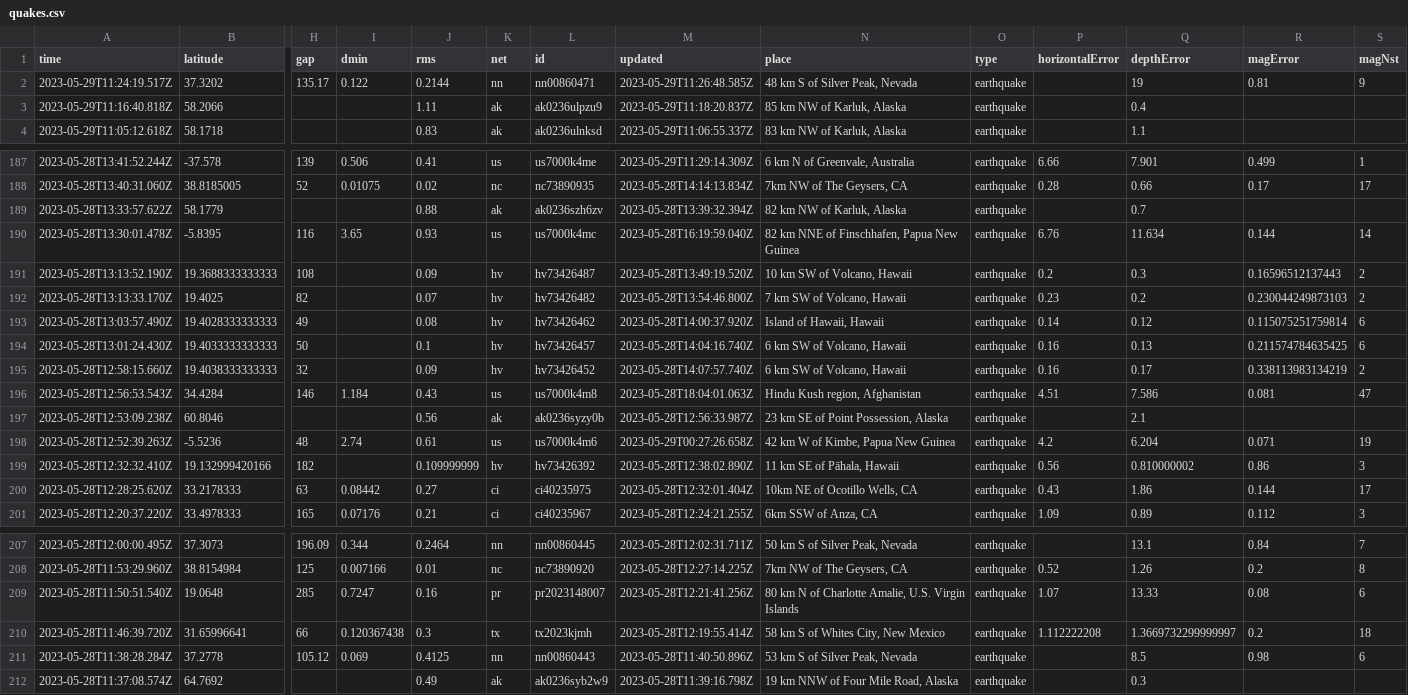
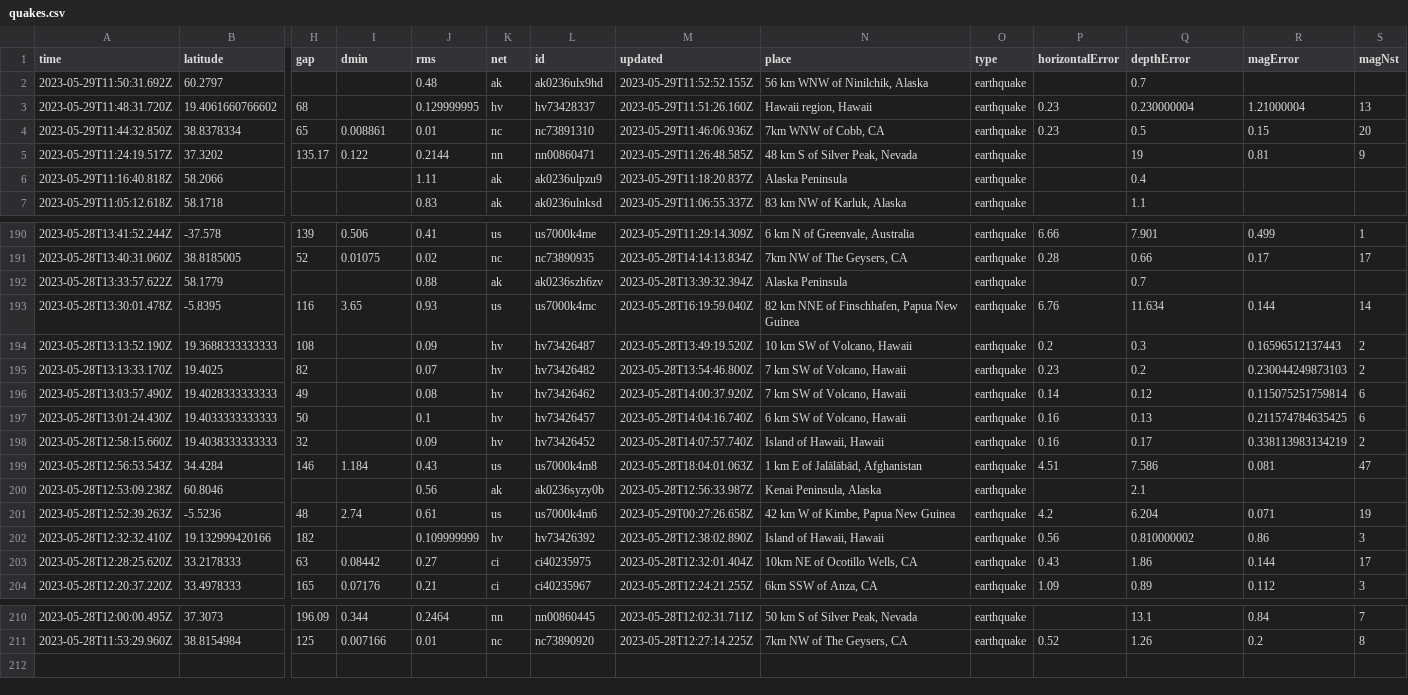
Before and after one commit to ashu-parida-hpe/sample-java-app, a CSV file: quakes.csv, drawn as a sheet; only a part is shown, gaps mark what is left out; removed rows and columns are numbered as before the commit, all else as after; rows hold the shown columns only; the diff covers the shown part only; the diff names each change by its address in the sheet, - before the commit and + after, or states it on an @@ line.

```diff
--- a/quakes.csv
+++ b/quakes.csv
+row 2: 2023-05-29T11:50:31.692Z | 60.2797 |  |  | 0.48 | ak | ak0236ulx9hd | 2023-05-29T11:52:52.155Z | 56 km WNW of Ninilchik, Alaska | earthquake |  | 0.7
+row 3: 2023-05-29T11:48:31.720Z | 19.4061660766602 | 68 |  | 0.129999995 | hv | hv73428337 | 2023-05-29T11:51:26.160Z | Hawaii region, Hawaii | earthquake | 0.23 | 0.230000004 | 1.21000004 | 13
+row 4: 2023-05-29T11:44:32.850Z | 38.8378334 | 65 | 0.008861 | 0.01 | nc | nc73891310 | 2023-05-29T11:46:06.936Z | 7km WNW of Cobb, CA | earthquake | 0.23 | 0.5 | 0.15 | 20
-N6 (place): 85 km NW of Karluk, Alaska
+N6 (place): Alaska Peninsula
-N192 (place): 82 km NW of Karluk, Alaska
+N192 (place): Alaska Peninsula
-N196 (place): Island of Hawaii, Hawaii
+N196 (place): 7 km SW of Volcano, Hawaii
-N198 (place): 6 km SW of Volcano, Hawaii
+N198 (place): Island of Hawaii, Hawaii
-N199 (place): Hindu Kush region, Afghanistan
+N199 (place): 1 km E of Jalālābād, Afghanistan
-N200 (place): 23 km SE of Point Possession, Alaska
+N200 (place): Kenai Peninsula, Alaska
-N202 (place): 11 km SE of Pāhala, Hawaii
+N202 (place): Island of Hawaii, Hawaii
-row 209: 2023-05-28T11:50:51.540Z | 19.0648 | 285 | 0.7247 | 0.16 | pr | pr2023148007 | 2023-05-28T12:21:41.256Z | 80 km N of Charlotte Amalie, U.S. Virgin Islands | earthquake | 1.07 | 13.33 | 0.08 | 6
-row 210: 2023-05-28T11:46:39.720Z | 31.65996641 | 66 | 0.120367438 | 0.3 | tx | tx2023kjmh | 2023-05-28T12:19:55.414Z | 58 km S of Whites City, New Mexico | earthquake | 1.112222208 | 1.3669732299999997 | 0.2 | 18
-row 211: 2023-05-28T11:38:28.284Z | 37.2778 | 105.12 | 0.069 | 0.4125 | nn | nn00860443 | 2023-05-28T11:40:50.896Z | 53 km S of Silver Peak, Nevada | earthquake |  | 8.5 | 0.98 | 6
-row 212: 2023-05-28T11:37:08.574Z | 64.7692 |  |  | 0.49 | ak | ak0236syb2w9 | 2023-05-28T11:39:16.798Z | 19 km NNW of Four Mile Road, Alaska | earthquake |  | 0.3
```
Also changed, not shown: 30 edited cells elsewhere in this file.
